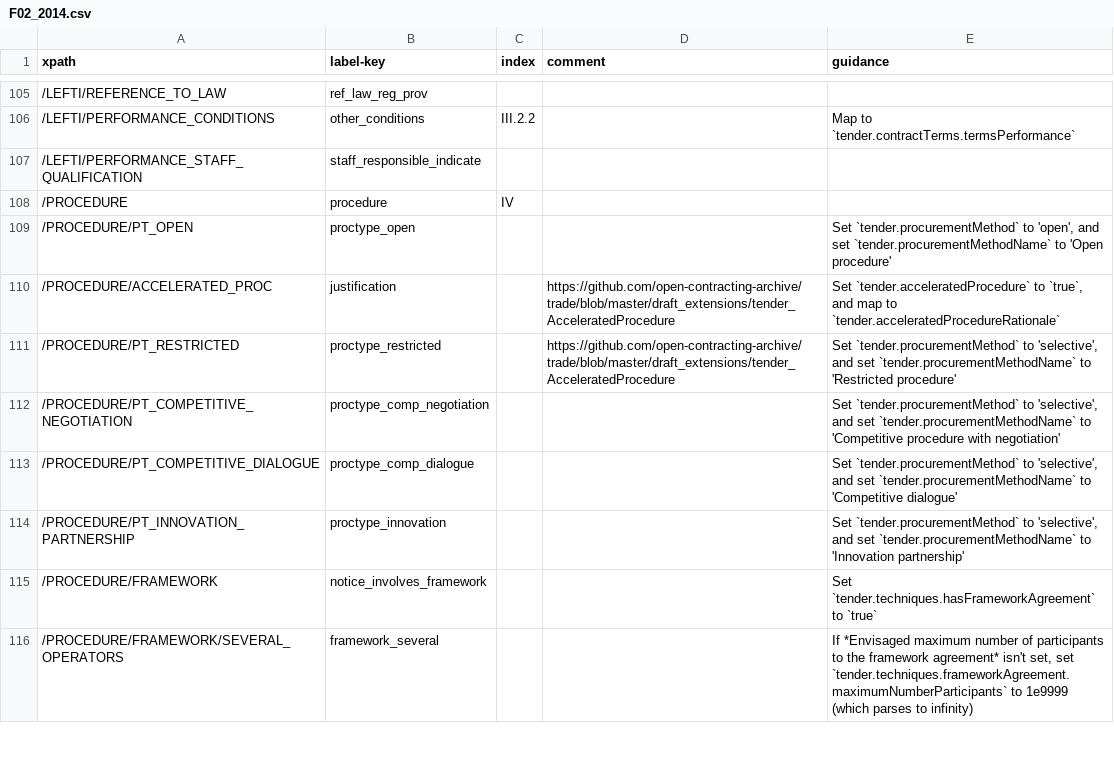
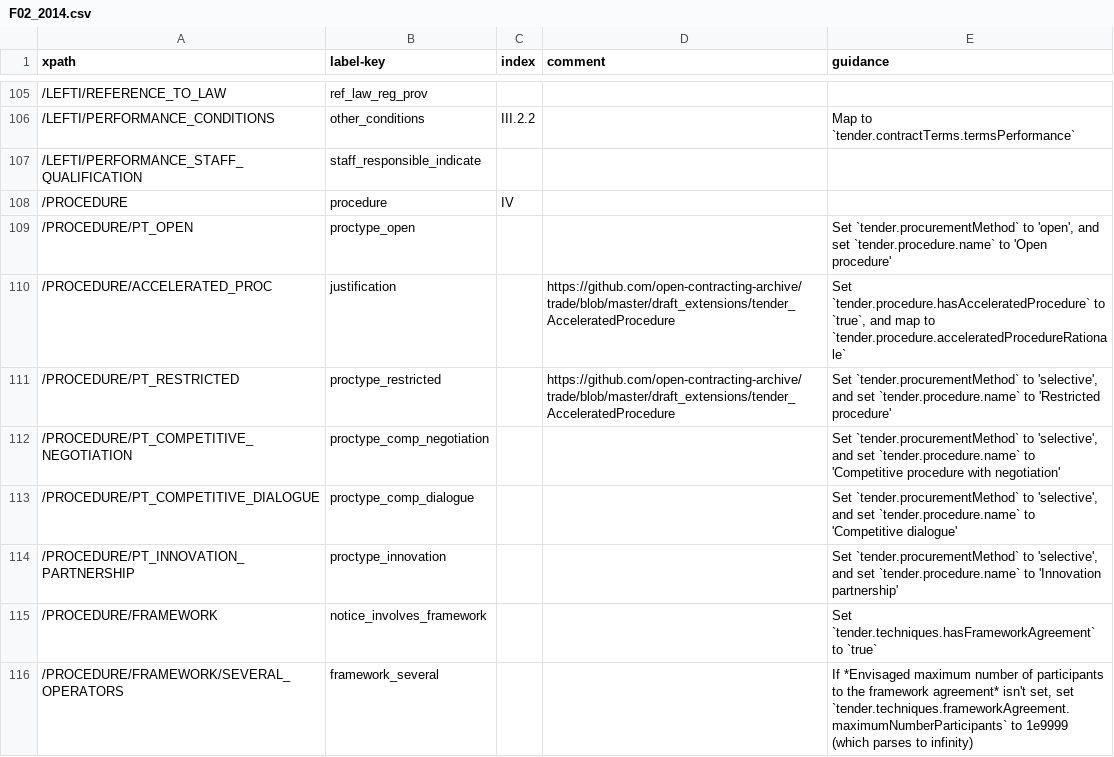
Before and after one commit to open-contracting/european-union-support, a CSV file: output/mapping/F02_2014.csv, drawn as a sheet; only a part is shown, gaps mark what is left out.

Commit message:
Mappings related to the procedure, using the procedure extension

```diff
--- a/output/mapping/F02_2014.csv
+++ b/output/mapping/F02_2014.csv
@@ -108,8 +108,8 @@ xpath,label-key,index,comment,guidance
 /PROCEDURE,procedure,IV,,""
-/PROCEDURE/PT_OPEN,proctype_open,,,"Set `tender.procurementMethod` to 'open', and set `tender.procurementMethodName` to 'Open procedure'"
-/PROCEDURE/ACCELERATED_PROC,justification,,https://github.com/open-contracting-archive/trade/blob/master/draft_extensions/tender_AcceleratedProcedure,"Set `tender.acceleratedProcedure` to `true`, and map to `tender.acceleratedProcedureRationale`"
-/PROCEDURE/PT_RESTRICTED,proctype_restricted,,https://github.com/open-contracting-archive/trade/blob/master/draft_extensions/tender_AcceleratedProcedure,"Set `tender.procurementMethod` to 'selective', and set `tender.procurementMethodName` to 'Restricted procedure'"
-/PROCEDURE/PT_COMPETITIVE_NEGOTIATION,proctype_comp_negotiation,,,"Set `tender.procurementMethod` to 'selective', and set  `tender.procurementMethodName` to 'Competitive procedure with negotiation'"
-/PROCEDURE/PT_COMPETITIVE_DIALOGUE,proctype_comp_dialogue,,,"Set `tender.procurementMethod` to 'selective', and set `tender.procurementMethodName` to 'Competitive dialogue'"
-/PROCEDURE/PT_INNOVATION_PARTNERSHIP,proctype_innovation,,,"Set `tender.procurementMethod` to 'selective', and set `tender.procurementMethodName` to 'Innovation partnership'"
+/PROCEDURE/PT_OPEN,proctype_open,,,"Set `tender.procurementMethod` to 'open', and set `tender.procedure.name` to 'Open procedure'"
+/PROCEDURE/ACCELERATED_PROC,justification,,https://github.com/open-contracting-archive/trade/blob/master/draft_extensions/tender_AcceleratedProcedure,"Set `tender.procedure.hasAcceleratedProcedure` to `true`, and map to `tender.procedure.acceleratedProcedureRationale`"
+/PROCEDURE/PT_RESTRICTED,proctype_restricted,,https://github.com/open-contracting-archive/trade/blob/master/draft_extensions/tender_AcceleratedProcedure,"Set `tender.procurementMethod` to 'selective', and set `tender.procedure.name` to 'Restricted procedure'"
+/PROCEDURE/PT_COMPETITIVE_NEGOTIATION,proctype_comp_negotiation,,,"Set `tender.procurementMethod` to 'selective', and set  `tender.procedure.name` to 'Competitive procedure with negotiation'"
+/PROCEDURE/PT_COMPETITIVE_DIALOGUE,proctype_comp_dialogue,,,"Set `tender.procurementMethod` to 'selective', and set `tender.procedure.name` to 'Competitive dialogue'"
+/PROCEDURE/PT_INNOVATION_PARTNERSHIP,proctype_innovation,,,"Set `tender.procurementMethod` to 'selective', and set `tender.procedure.name` to 'Innovation partnership'"
 /PROCEDURE/FRAMEWORK,notice_involves_framework,,,Set `tender.techniques.hasFrameworkAgreement` to `true`
```
